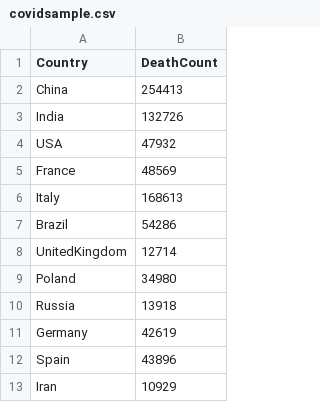
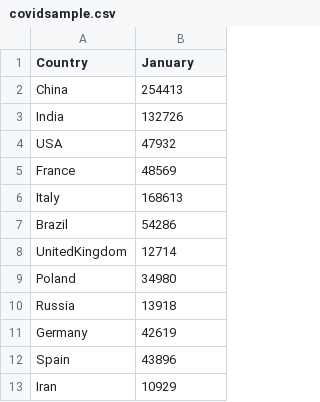
Before and after one commit to hyerramsetty/CMSC-Final-Project, a CSV file: covidsample.csv, drawn as a sheet.

Commit message:
Update covidsample.csv

```diff
--- a/covidsample.csv
+++ b/covidsample.csv
@@ -1,2 +1,2 @@
-Country,DeathCount
+Country,January
 China,"254413"
```
